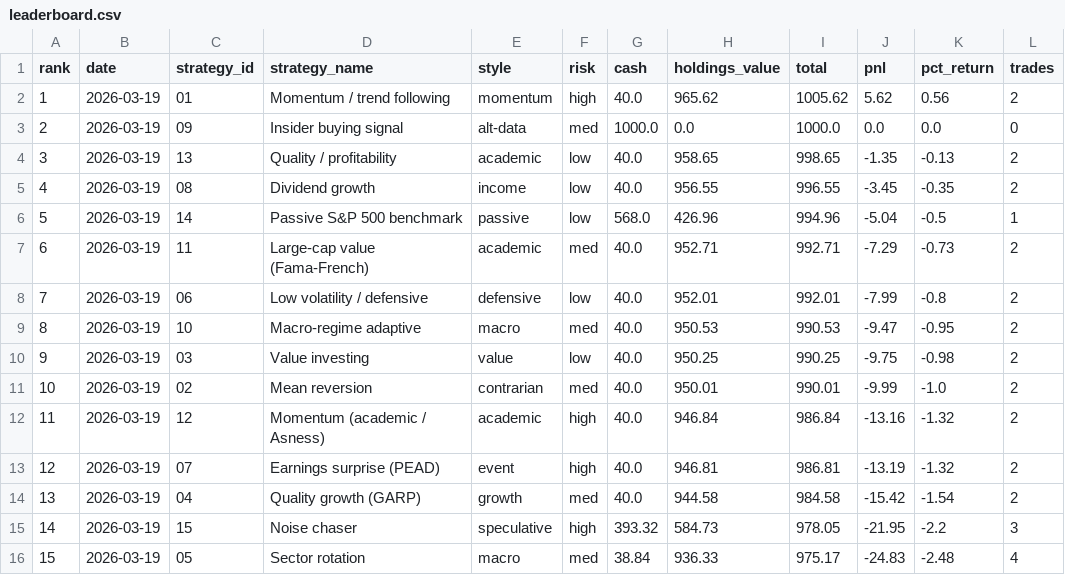
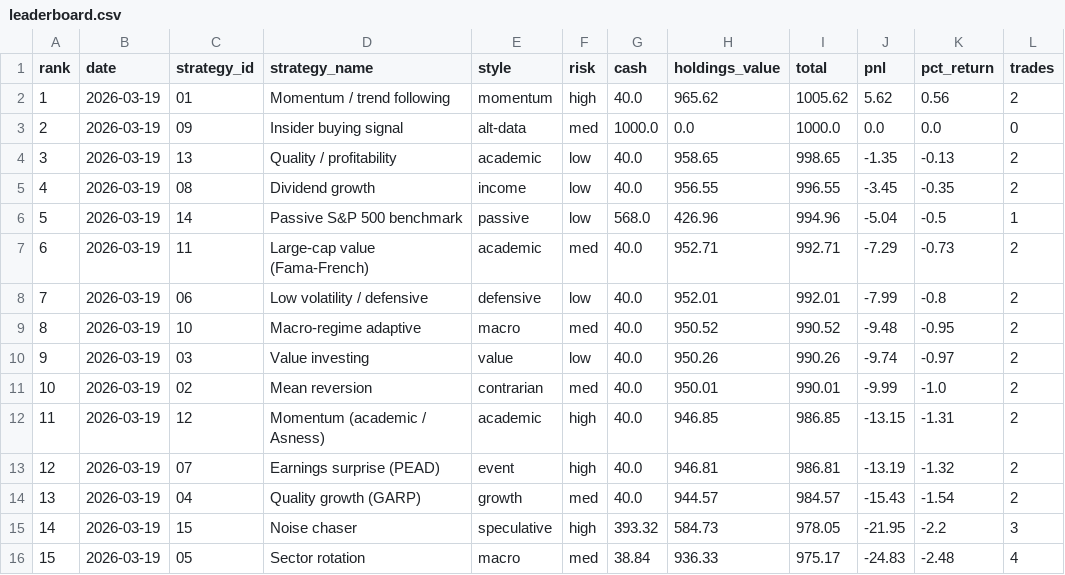
Before and after one commit to daveskura/daves_ai_trader, a CSV file: leaderboard.csv, drawn as a sheet.

```diff
--- a/leaderboard.csv
+++ b/leaderboard.csv
@@ -8,8 +8,8 @@ rank,date,strategy_id,strategy_name,style,risk,cash,holdings_value,total,pnl,pct
 7,2026-03-19,06,Low volatility / defensive,defensive,low,40.0,952.01,992.01,-7.99,-0.8,2
-8,2026-03-19,10,Macro-regime adaptive,macro,med,40.0,950.53,990.53,-9.47,-0.95,2
-9,2026-03-19,03,Value investing,value,low,40.0,950.25,990.25,-9.75,-0.98,2
+8,2026-03-19,10,Macro-regime adaptive,macro,med,40.0,950.52,990.52,-9.48,-0.95,2
+9,2026-03-19,03,Value investing,value,low,40.0,950.26,990.26,-9.74,-0.97,2
 10,2026-03-19,02,Mean reversion,contrarian,med,40.0,950.01,990.01,-9.99,-1.0,2
-11,2026-03-19,12,Momentum (academic / Asness),academic,high,40.0,946.84,986.84,-13.16,-1.32,2
+11,2026-03-19,12,Momentum (academic / Asness),academic,high,40.0,946.85,986.85,-13.15,-1.31,2
 12,2026-03-19,07,Earnings surprise (PEAD),event,high,40.0,946.81,986.81,-13.19,-1.32,2
-13,2026-03-19,04,Quality growth (GARP),growth,med,40.0,944.58,984.58,-15.42,-1.54,2
+13,2026-03-19,04,Quality growth (GARP),growth,med,40.0,944.57,984.57,-15.43,-1.54,2
 14,2026-03-19,15,Noise chaser,speculative,high,393.32,584.73,978.05,-21.95,-2.2,3
```
Also changed, not shown: 4 other files.
